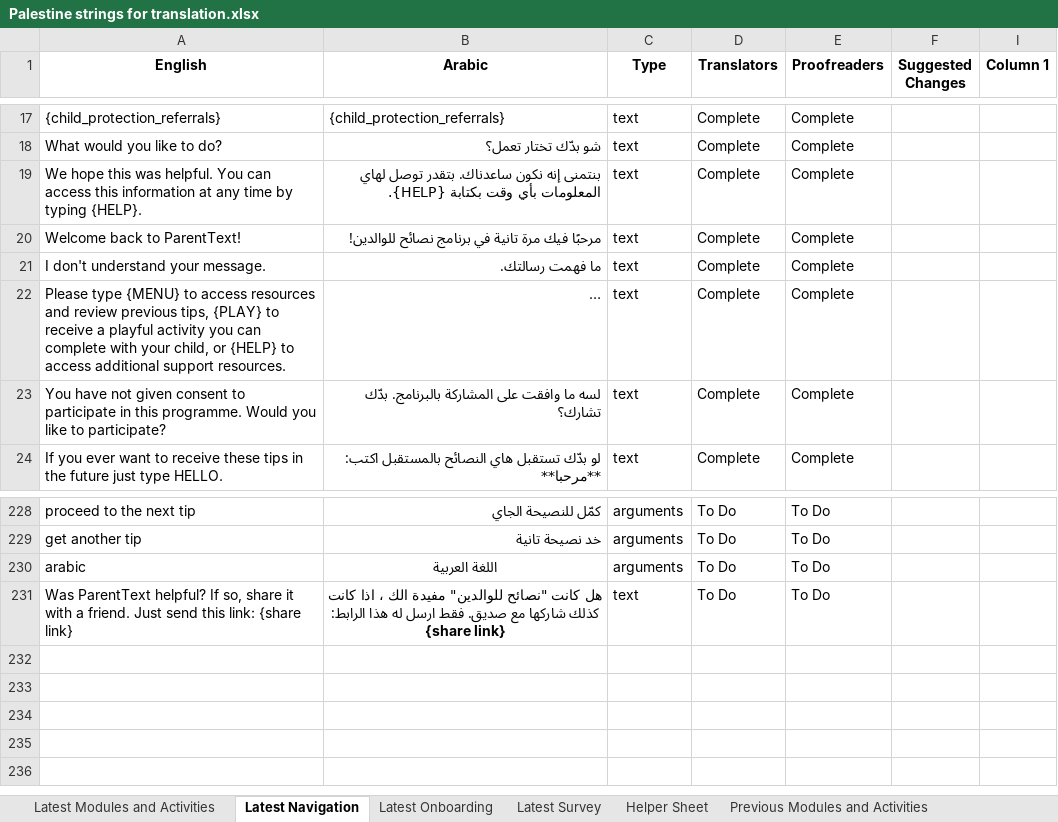
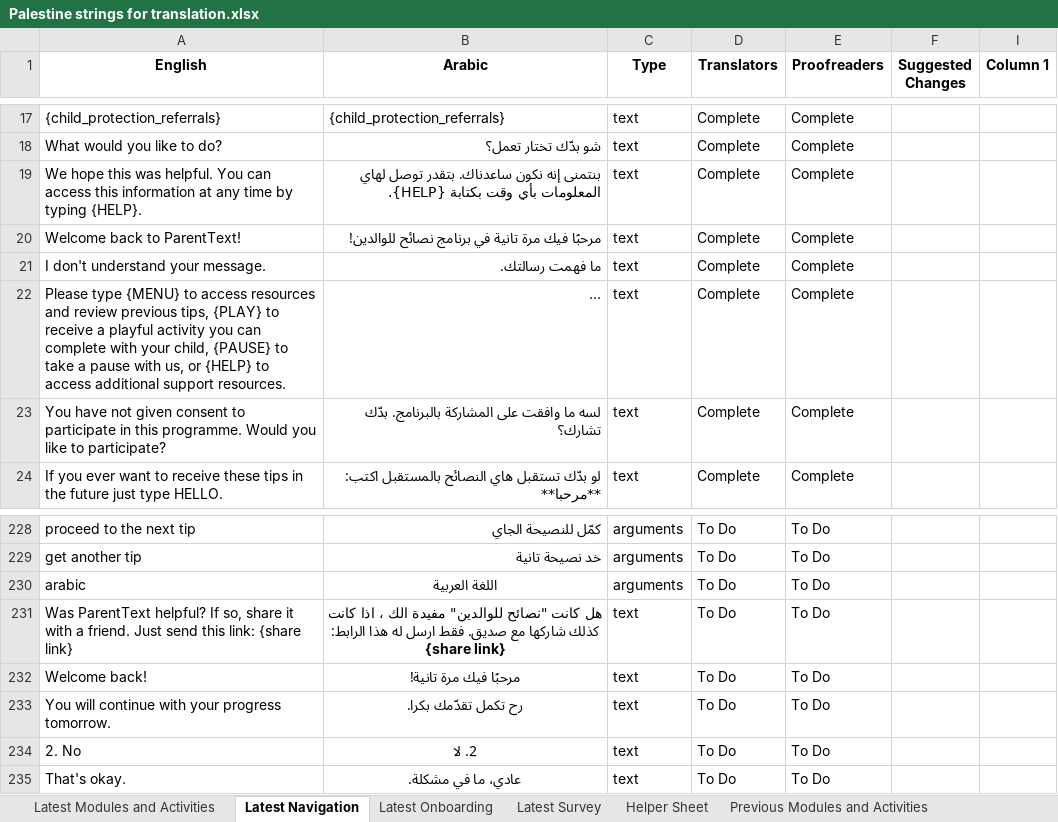
Before and after one commit to edmoss345/palestine-translations, an Excel workbook: translations/parent_text_crisis_palestine/excel files/Palestine strings for translation.xlsx, sheet Latest Navigation, drawn as a sheet; only a part is shown, gaps mark what is left out; long unchanged cells end in …; values as stored, in another font and other column widths than the file's, no borders; charts and pictures and conditional formats and table styles not drawn; the diff names each change by its address in the sheet, - before the commit and + after, or states it on an @@ line.

Commit message:
update translation

```diff
--- a/translations/parent_text_crisis_palestine/excel files/Palestine strings for translation.xlsx (sheet Latest Navigation)
+++ b/translations/parent_text_crisis_palestine/excel files/Palestine strings for translation.xlsx (sheet Latest Navigation)
-A22 (English): …your child, or {HELP}…
+A22 (English): …your child, {PAUSE} to take a pause with us, or {HELP}…
+row 232: Welcome back! | مرحبًا فيك مرة تانية! | text | To Do | To Do
+row 233: You will continue with your progress tomorrow. | رح تكمل تقدّمك بكرا. | text | To Do | To Do
+row 234: 2. No | 2. لا | text | To Do | To Do
+row 235: That's okay. | عادي، ما في مشكلة. | text | To Do | To Do
```
Also changed, not shown: sheet Helper Sheet, hidden cells, 4 other files.
